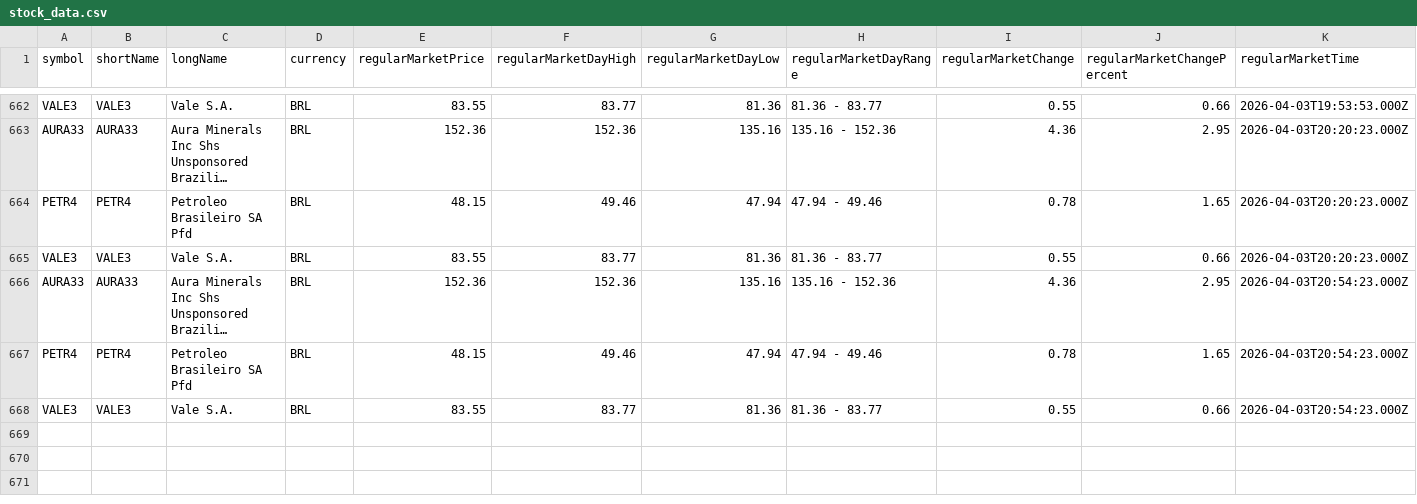
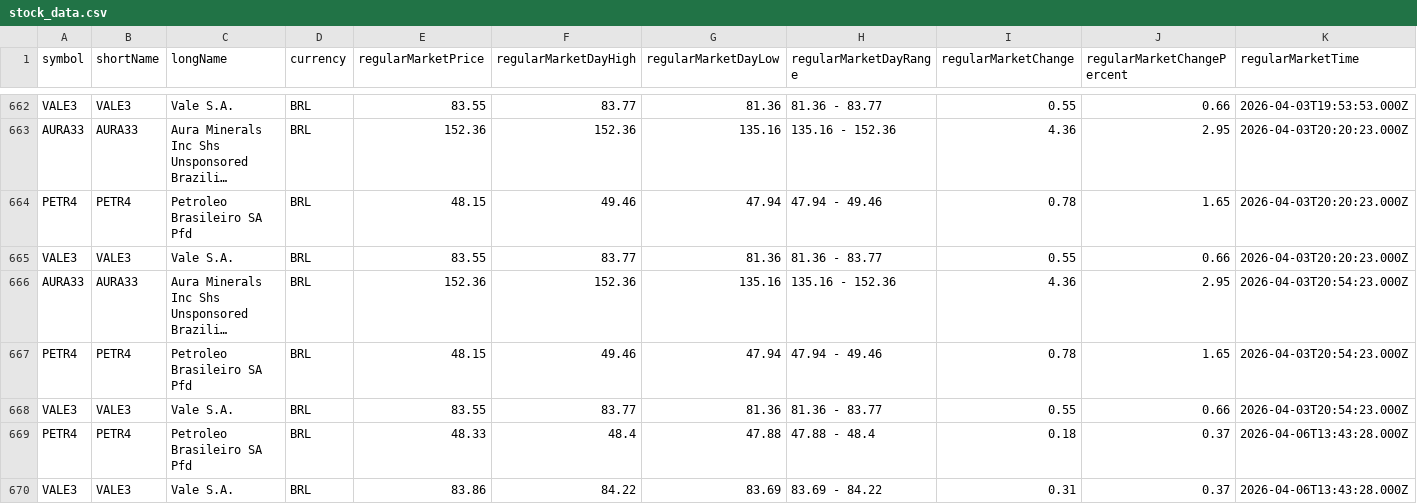
Before and after one commit to nelsoneltz/stock_monitor_bot, a CSV file: stock_data.csv, drawn as a sheet; only a part is shown, gaps mark what is left out; long unchanged cells end in …; rows hold the shown columns only; the diff names each change by its address in the sheet, - before the commit and + after, or states it on an @@ line.

```diff
--- a/stock_data.csv
+++ b/stock_data.csv
+row 669: PETR4 | PETR4 | Petroleo Brasileiro SA Pfd | BRL | 48.33 | 48.4 | 47.88 | 47.88 - 48.4 | 0.18 | 0.37 | 2026-04-06T13:43:28.000Z
+row 670: VALE3 | VALE3 | Vale S.A. | BRL | 83.86 | 84.22 | 83.69 | 83.69 - 84.22 | 0.31 | 0.37 | 2026-04-06T13:43:28.000Z
```
Also changed, not shown: 3 other files.
